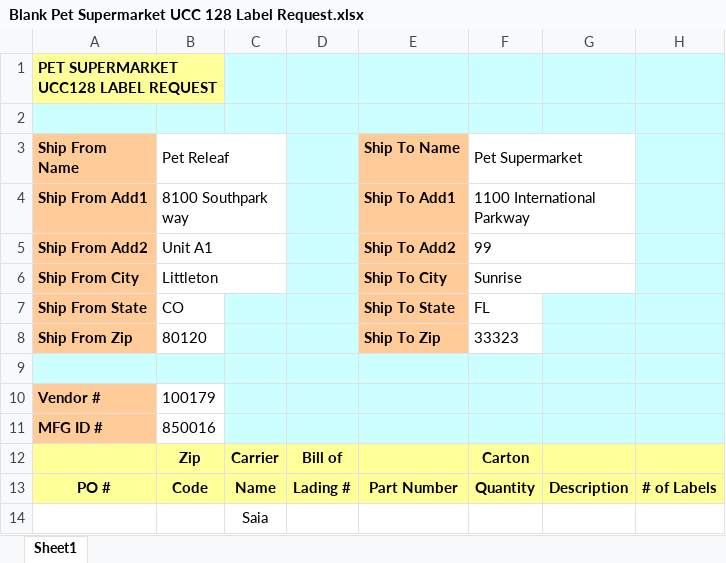
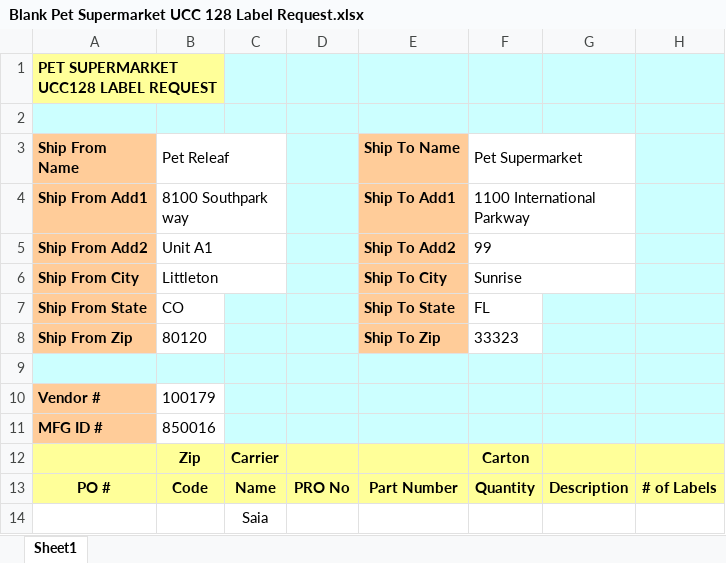
Before and after one commit to Gabsesq/ASN, an Excel workbook: assets/Pet Supermarket/Blank Pet Supermarket UCC 128 Label Request.xlsx, sheet Sheet1, drawn as a sheet; values as stored, in another font and other column widths than the file's, no borders; the diff names each change by its address in the sheet, - before the commit and + after, or states it on an @@ line.

```diff
--- a/assets/Pet Supermarket/Blank Pet Supermarket UCC 128 Label Request.xlsx (sheet Sheet1)
+++ b/assets/Pet Supermarket/Blank Pet Supermarket UCC 128 Label Request.xlsx (sheet Sheet1)
-D12: Bill of
+D12: (empty)
-D13: Lading #
+D13: PRO No
```
Also changed, not shown: assets/Scheels/Blank Scheels UCC128 Label Request.xlsx, 44 other files.
